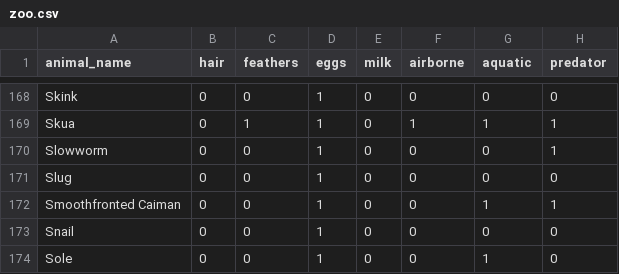
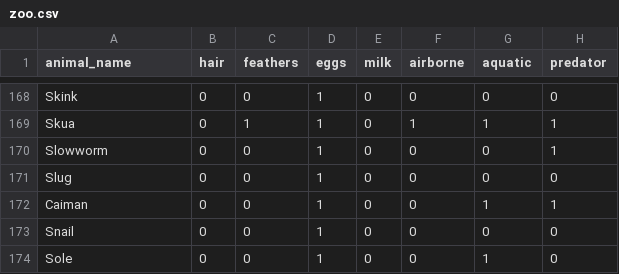
Before and after one commit to rabscuttle/final-project, a CSV file: resources/zoo.csv, drawn as a sheet; only a part is shown, gaps mark what is left out; the diff names each change by its address in the sheet, - before the commit and + after, or states it on an @@ line.

```diff
--- a/resources/zoo.csv
+++ b/resources/zoo.csv
-A172 (animal_name): Smoothfronted Caiman
+A172 (animal_name): Caiman
```
Also changed, not shown: 1 other file.
